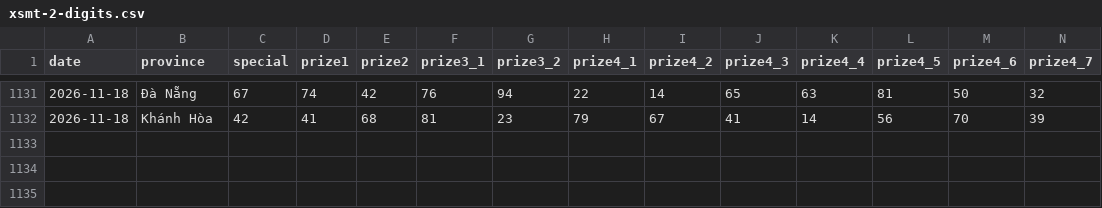
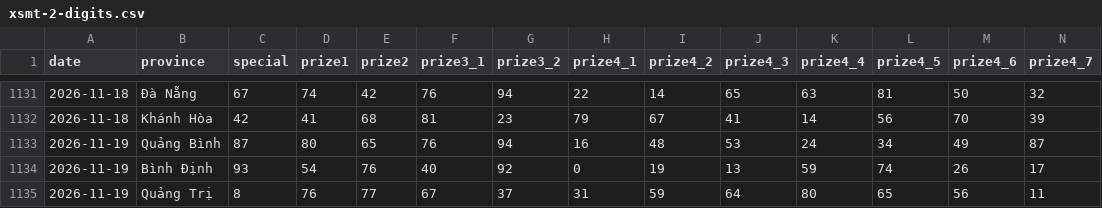
Before and after one commit to phuc341986/vietnam-lottery, a CSV file: data/xsmt-2-digits.csv, drawn as a sheet; only a part is shown, gaps mark what is left out; rows hold the shown columns only; the diff names each change by its address in the sheet, - before the commit and + after, or states it on an @@ line.

```diff
--- a/data/xsmt-2-digits.csv
+++ b/data/xsmt-2-digits.csv
+row 1133: 2026-11-19 | Quảng Bình | 87 | 80 | 65 | 76 | 94 | 16 | 48 | 53 | 24 | 34 | 49 | 87
+row 1134: 2026-11-19 | Bình Định | 93 | 54 | 76 | 40 | 92 | 0 | 19 | 13 | 59 | 74 | 26 | 17
+row 1135: 2026-11-19 | Quảng Trị | 8 | 76 | 77 | 67 | 37 | 31 | 59 | 64 | 80 | 65 | 56 | 11
```
Also changed, not shown: data/xsmt-sparse.csv, data/xsmt.csv, 8 other files.
